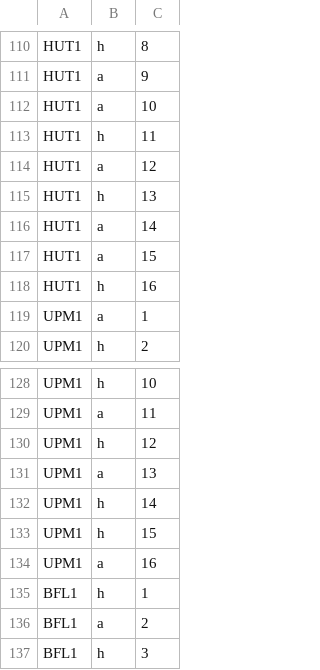
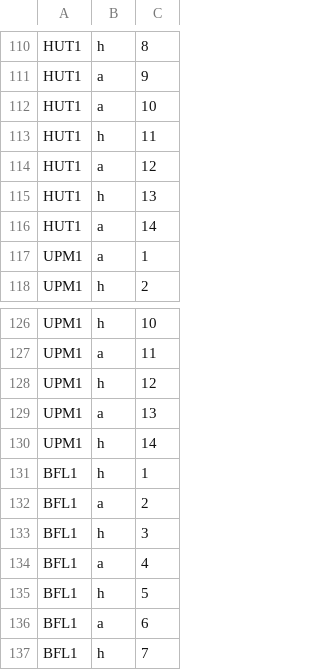
Before and after one commit to c-m-hunt/fixture-generator, a CSV file: data/venReq.csv, drawn as a sheet; only a part is shown, gaps mark what is left out; the shorter side is filled out with more unchanged rows; the diff names each change by its address in the sheet, - before the commit and + after, or states it on an @@ line.

Commit message:
output: data created with no venue clashes

```diff
--- a/data/venReq.csv
+++ b/data/venReq.csv
-row 117: HUT1 | a | 15
-row 118: HUT1 | h | 16
-row 133: UPM1 | h | 15
-row 134: UPM1 | a | 16
```
Also changed, not shown: output/fixtures.csv, 2 other files.
